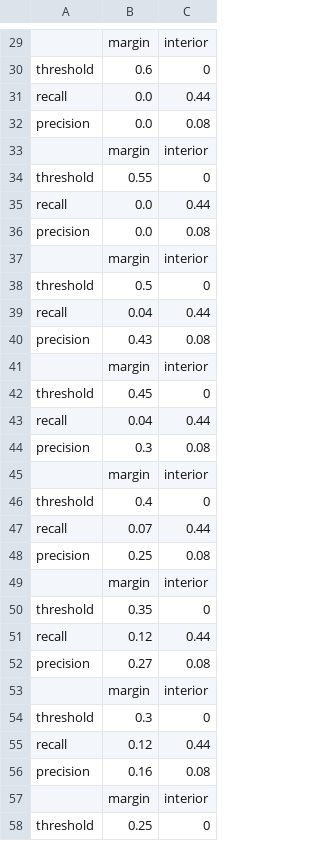
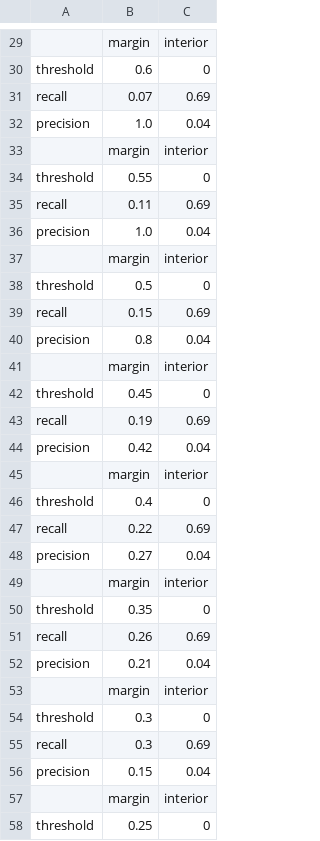
Before and after one commit to Oliver-ss/Leaves_Damage, a CSV file: config/SSD-sgd.larger-patch/train_log/threshold_R_P.csv, drawn as a sheet; only a part is shown, gaps mark what is left out; the diff covers the shown part only; the diff names each change by its address in the sheet, - before the commit and + after, or states it on an @@ line.

```diff
--- a/config/SSD-sgd.larger-patch/train_log/threshold_R_P.csv
+++ b/config/SSD-sgd.larger-patch/train_log/threshold_R_P.csv
-B31: 0.0
+B31: 0.07
-C31: 0.44
+C31: 0.69
-B32: 0.0
+B32: 1.0
-C32: 0.08
+C32: 0.04
-B35: 0.0
+B35: 0.11
-C35: 0.44
+C35: 0.69
-B36: 0.0
+B36: 1.0
-C36: 0.08
+C36: 0.04
-B39: 0.04
+B39: 0.15
-C39: 0.44
+C39: 0.69
-B40: 0.43
+B40: 0.8
-C40: 0.08
+C40: 0.04
-B43: 0.04
+B43: 0.19
-C43: 0.44
+C43: 0.69
-B44: 0.3
+B44: 0.42
-C44: 0.08
+C44: 0.04
-B47: 0.07
+B47: 0.22
-C47: 0.44
+C47: 0.69
-B48: 0.25
+B48: 0.27
-C48: 0.08
+C48: 0.04
-B51: 0.12
+B51: 0.26
-C51: 0.44
+C51: 0.69
-B52: 0.27
+B52: 0.21
-C52: 0.08
+C52: 0.04
-B55: 0.12
+B55: 0.3
-C55: 0.44
+C55: 0.69
-B56: 0.16
+B56: 0.15
-C56: 0.08
+C56: 0.04
```
Also changed, not shown: 86 edited cells elsewhere in this file, 12 other files.
